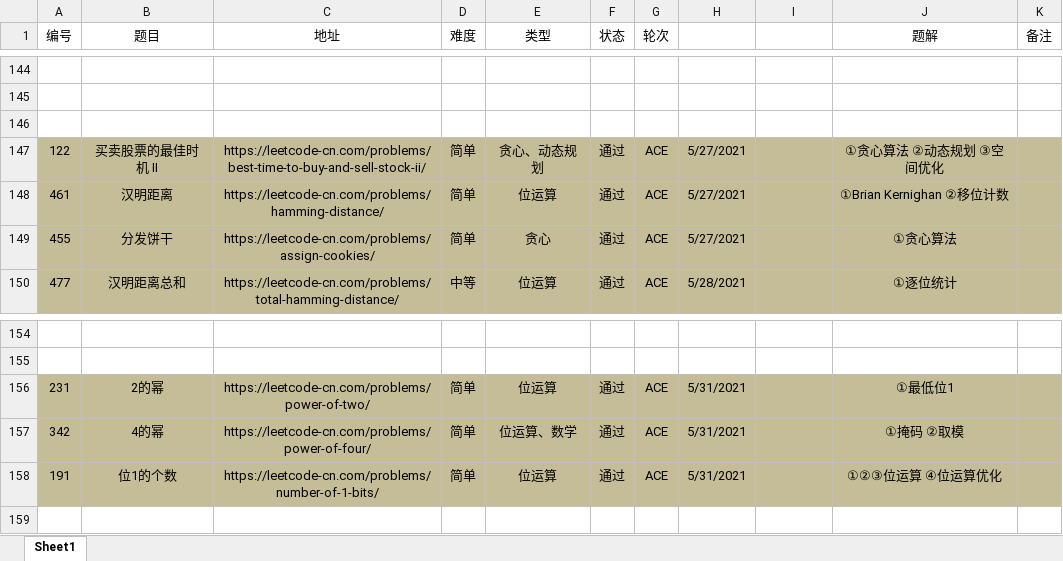
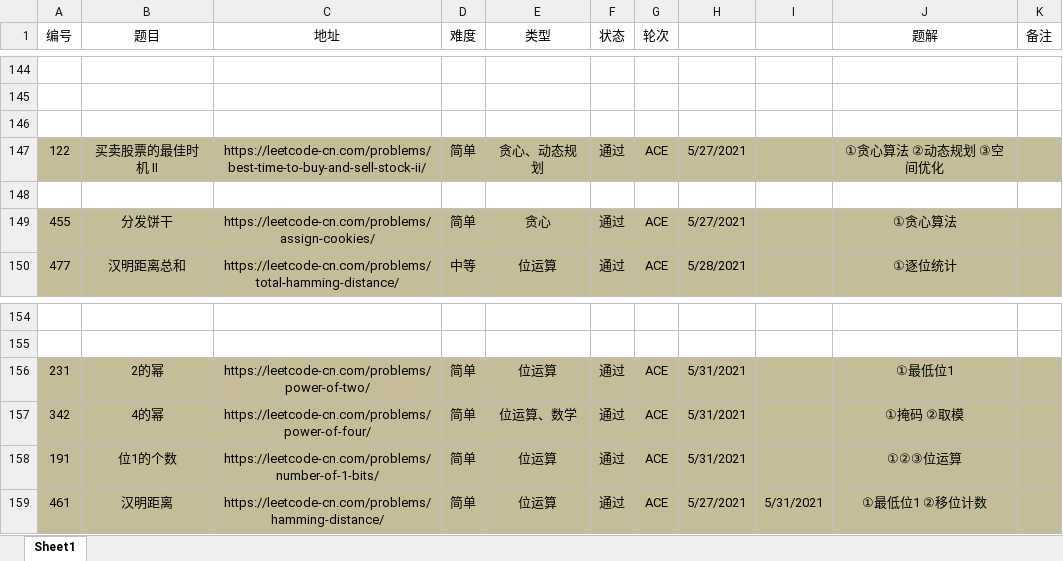
Before and after one commit to moonspiritacm/Leetcode-Java, an Excel workbook: notes/刷题清单.xlsx, sheet Sheet1, drawn as a sheet; only a part is shown, gaps mark what is left out; values as stored, in another font and other column widths than the file's, no borders; the diff names each change by its address in the sheet, - before the commit and + after, or states it on an @@ line.

Commit message:
Problem 0461 ACE

```diff
--- a/notes/刷题清单.xlsx (sheet Sheet1)
+++ b/notes/刷题清单.xlsx (sheet Sheet1)
-row 148: 461 | 汉明距离 | https://leetcode-cn.com/problems/hamming-distance/ | 简单 | 位运算 | 通过 | ACE | 5/27/2021 |  | ①Brian Kernighan ②移位计数
+row 148: (empty)
-A148:K148 fill: #C4BD97
+A148:K148 fill: none
-J158 (题解): ①②③位运算 ④位运算优化
+J158 (题解): ①②③位运算
+row 159: 461 | 汉明距离 | https://leetcode-cn.com/problems/hamming-distance/ | 简单 | 位运算 | 通过 | ACE | 5/27/2021 | 5/31/2021 | ①最低位1 ②移位计数
```
Also changed, not shown: 2 other files.
